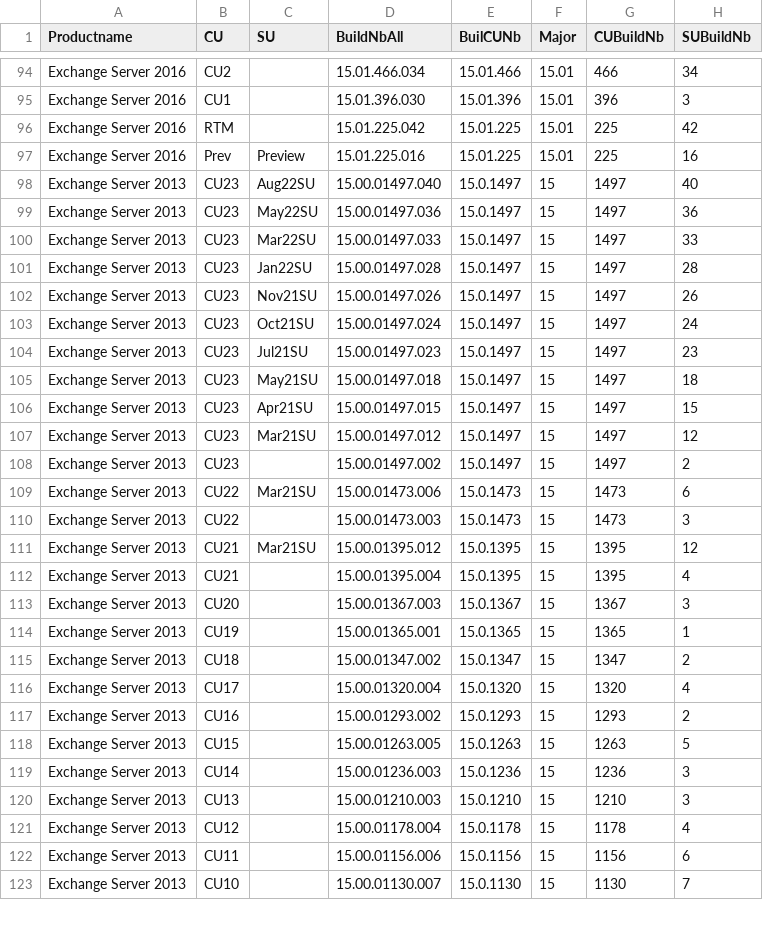
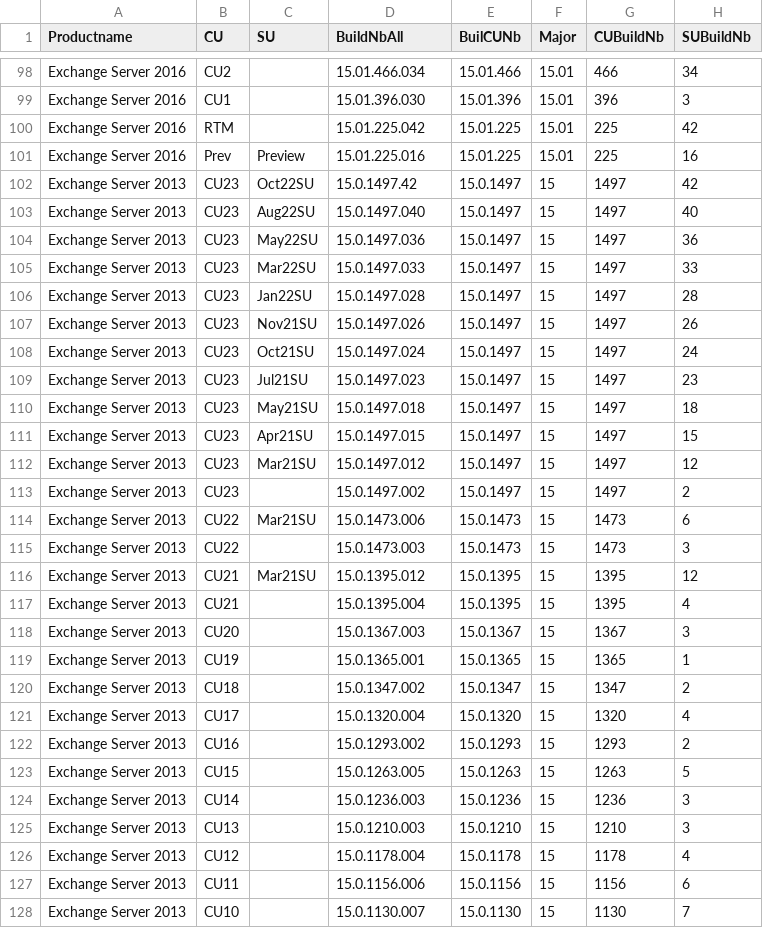
Before and after one commit to nlepagnez/ESI-PublicContent, a CSV file: Operations/Watchlists/ExchBuildNumber.csv, drawn as a sheet; only a part is shown, gaps mark what is left out; the diff covers the shown part only.

Commit message:
Add files via upload

```diff
--- a/Operations/Watchlists/ExchBuildNumber.csv
+++ b/Operations/Watchlists/ExchBuildNumber.csv
@@ -97,27 +101,28 @@ Exchange Server 2016,RTM,,15.01.225.042,15.01.225,15.01,225,42
 Exchange Server 2016,Prev,Preview,15.01.225.016,15.01.225,15.01,225,16
-Exchange Server 2013,CU23,Aug22SU,15.00.01497.040,15.0.1497,15,1497,40
-Exchange Server 2013,CU23,May22SU,15.00.01497.036,15.0.1497,15,1497,36
-Exchange Server 2013,CU23,Mar22SU,15.00.01497.033,15.0.1497,15,1497,33
-Exchange Server 2013,CU23,Jan22SU,15.00.01497.028,15.0.1497,15,1497,28
-Exchange Server 2013,CU23,Nov21SU,15.00.01497.026,15.0.1497,15,1497,26
-Exchange Server 2013,CU23,Oct21SU,15.00.01497.024,15.0.1497,15,1497,24
-Exchange Server 2013,CU23,Jul21SU,15.00.01497.023,15.0.1497,15,1497,23
-Exchange Server 2013,CU23,May21SU,15.00.01497.018,15.0.1497,15,1497,18
-Exchange Server 2013,CU23,Apr21SU,15.00.01497.015,15.0.1497,15,1497,15
-Exchange Server 2013,CU23,Mar21SU,15.00.01497.012,15.0.1497,15,1497,12
-Exchange Server 2013,CU23,,15.00.01497.002,15.0.1497,15,1497,2
-Exchange Server 2013,CU22,Mar21SU,15.00.01473.006,15.0.1473,15,1473,6
-Exchange Server 2013,CU22,,15.00.01473.003,15.0.1473,15,1473,3
-Exchange Server 2013,CU21,Mar21SU,15.00.01395.012,15.0.1395,15,1395,12
-Exchange Server 2013,CU21,,15.00.01395.004,15.0.1395,15,1395,4
-Exchange Server 2013,CU20,,15.00.01367.003,15.0.1367,15,1367,3
-Exchange Server 2013,CU19,,15.00.01365.001,15.0.1365,15,1365,1
-Exchange Server 2013,CU18,,15.00.01347.002,15.0.1347,15,1347,2
-Exchange Server 2013,CU17,,15.00.01320.004,15.0.1320,15,1320,4
-Exchange Server 2013,CU16,,15.00.01293.002,15.0.1293,15,1293,2
-Exchange Server 2013,CU15,,15.00.01263.005,15.0.1263,15,1263,5
-Exchange Server 2013,CU14,,15.00.01236.003,15.0.1236,15,1236,3
-Exchange Server 2013,CU13,,15.00.01210.003,15.0.1210,15,1210,3
-Exchange Server 2013,CU12,,15.00.01178.004,15.0.1178,15,1178,4
-Exchange Server 2013,CU11,,15.00.01156.006,15.0.1156,15,1156,6
-Exchange Server 2013,CU10,,15.00.01130.007,15.0.1130,15,1130,7
+Exchange Server 2013,CU23,Oct22SU,15.0.1497.42,15.0.1497,15,1497,42
+Exchange Server 2013,CU23,Aug22SU,15.0.1497.040,15.0.1497,15,1497,40
+Exchange Server 2013,CU23,May22SU,15.0.1497.036,15.0.1497,15,1497,36
+Exchange Server 2013,CU23,Mar22SU,15.0.1497.033,15.0.1497,15,1497,33
+Exchange Server 2013,CU23,Jan22SU,15.0.1497.028,15.0.1497,15,1497,28
+Exchange Server 2013,CU23,Nov21SU,15.0.1497.026,15.0.1497,15,1497,26
+Exchange Server 2013,CU23,Oct21SU,15.0.1497.024,15.0.1497,15,1497,24
+Exchange Server 2013,CU23,Jul21SU,15.0.1497.023,15.0.1497,15,1497,23
+Exchange Server 2013,CU23,May21SU,15.0.1497.018,15.0.1497,15,1497,18
+Exchange Server 2013,CU23,Apr21SU,15.0.1497.015,15.0.1497,15,1497,15
+Exchange Server 2013,CU23,Mar21SU,15.0.1497.012,15.0.1497,15,1497,12
+Exchange Server 2013,CU23,,15.0.1497.002,15.0.1497,15,1497,2
+Exchange Server 2013,CU22,Mar21SU,15.0.1473.006,15.0.1473,15,1473,6
+Exchange Server 2013,CU22,,15.0.1473.003,15.0.1473,15,1473,3
+Exchange Server 2013,CU21,Mar21SU,15.0.1395.012,15.0.1395,15,1395,12
+Exchange Server 2013,CU21,,15.0.1395.004,15.0.1395,15,1395,4
+Exchange Server 2013,CU20,,15.0.1367.003,15.0.1367,15,1367,3
+Exchange Server 2013,CU19,,15.0.1365.001,15.0.1365,15,1365,1
+Exchange Server 2013,CU18,,15.0.1347.002,15.0.1347,15,1347,2
+Exchange Server 2013,CU17,,15.0.1320.004,15.0.1320,15,1320,4
+Exchange Server 2013,CU16,,15.0.1293.002,15.0.1293,15,1293,2
+Exchange Server 2013,CU15,,15.0.1263.005,15.0.1263,15,1263,5
+Exchange Server 2013,CU14,,15.0.1236.003,15.0.1236,15,1236,3
+Exchange Server 2013,CU13,,15.0.1210.003,15.0.1210,15,1210,3
+Exchange Server 2013,CU12,,15.0.1178.004,15.0.1178,15,1178,4
+Exchange Server 2013,CU11,,15.0.1156.006,15.0.1156,15,1156,6
+Exchange Server 2013,CU10,,15.0.1130.007,15.0.1130,15,1130,7
```
Also changed, not shown: 4 added rows and 15 edited cells elsewhere in this file.
